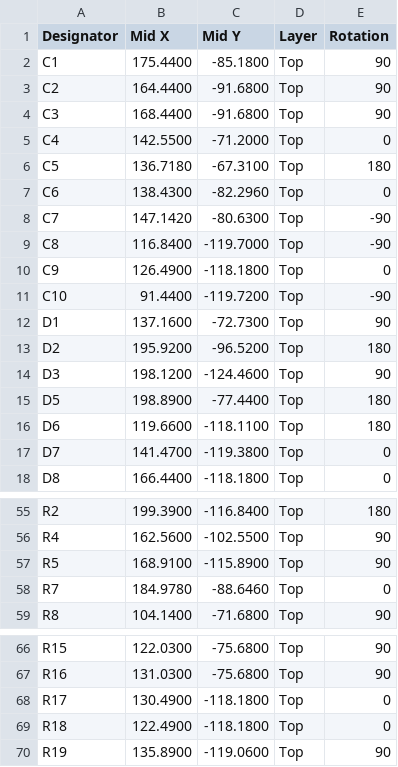
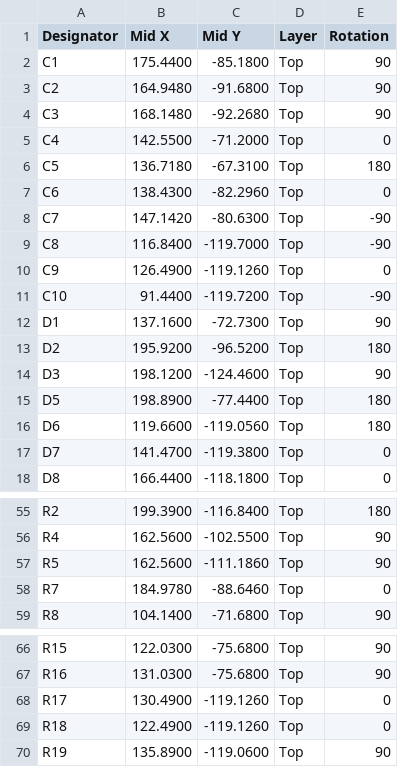
Before and after one commit to alexlmiller/sauna-controller, a CSV file: pcb/rev-b/fabrication/sauna-rev-b-cpl.csv, drawn as a sheet; only a part is shown, gaps mark what is left out.

Commit message:
chore(pcb): refresh Rev B fabrication outputs

```diff
--- a/pcb/rev-b/fabrication/sauna-rev-b-cpl.csv
+++ b/pcb/rev-b/fabrication/sauna-rev-b-cpl.csv
@@ -2,4 +2,4 @@ Designator,Mid X,Mid Y,Layer,Rotation
 C1,175.4400,-85.1800,Top,90
-C2,164.4400,-91.6800,Top,90
-C3,168.4400,-91.6800,Top,90
+C2,164.9480,-91.6800,Top,90
+C3,168.1480,-92.2680,Top,90
 C4,142.5500,-71.2000,Top,0
@@ -9,3 +9,3 @@ C7,147.1420,-80.6300,Top,-90
 C8,116.8400,-119.7000,Top,-90
-C9,126.4900,-118.1800,Top,0
+C9,126.4900,-119.1260,Top,0
 C10,91.4400,-119.7200,Top,-90
@@ -15,3 +15,3 @@ D3,198.1200,-124.4600,Top,90
 D5,198.8900,-77.4400,Top,180
-D6,119.6600,-118.1100,Top,180
+D6,119.6600,-119.0560,Top,180
 D7,141.4700,-119.3800,Top,0
@@ -56,3 +56,3 @@ R2,199.3900,-116.8400,Top,180
 R4,162.5600,-102.5500,Top,90
-R5,168.9100,-115.8900,Top,90
+R5,162.5600,-111.1860,Top,90
 R7,184.9780,-88.6460,Top,0
@@ -67,4 +67,4 @@ R15,122.0300,-75.6800,Top,90
 R16,131.0300,-75.6800,Top,90
-R17,130.4900,-118.1800,Top,0
-R18,122.4900,-118.1800,Top,0
+R17,130.4900,-119.1260,Top,0
+R18,122.4900,-119.1260,Top,0
 R19,135.8900,-119.0600,Top,90
```
Also changed, not shown: 12 other files.
